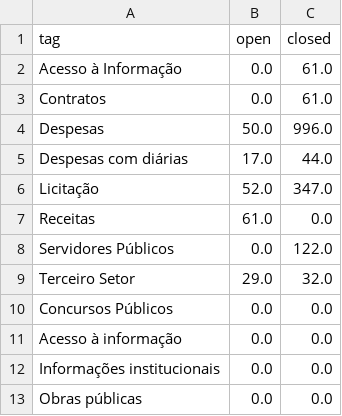
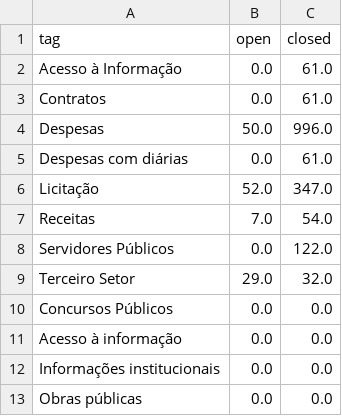
Before and after one commit to MPMG-DCC-UFMG/F01-gerenciamento, a CSV file: dashboard/data/df_tags.csv, drawn as a sheet.

```diff
--- a/dashboard/data/df_tags.csv
+++ b/dashboard/data/df_tags.csv
@@ -4,5 +4,5 @@ Contratos,0.0,61.0
 Despesas,50.0,996.0
-Despesas com diárias,17.0,44.0
+Despesas com diárias,0.0,61.0
 Licitação,52.0,347.0
-Receitas,61.0,0.0
+Receitas,7.0,54.0
 Servidores Públicos,0.0,122.0
```
Also changed, not shown: dashboard/data/df.csv, dashboard/data/epics.csv, 12 other files.
